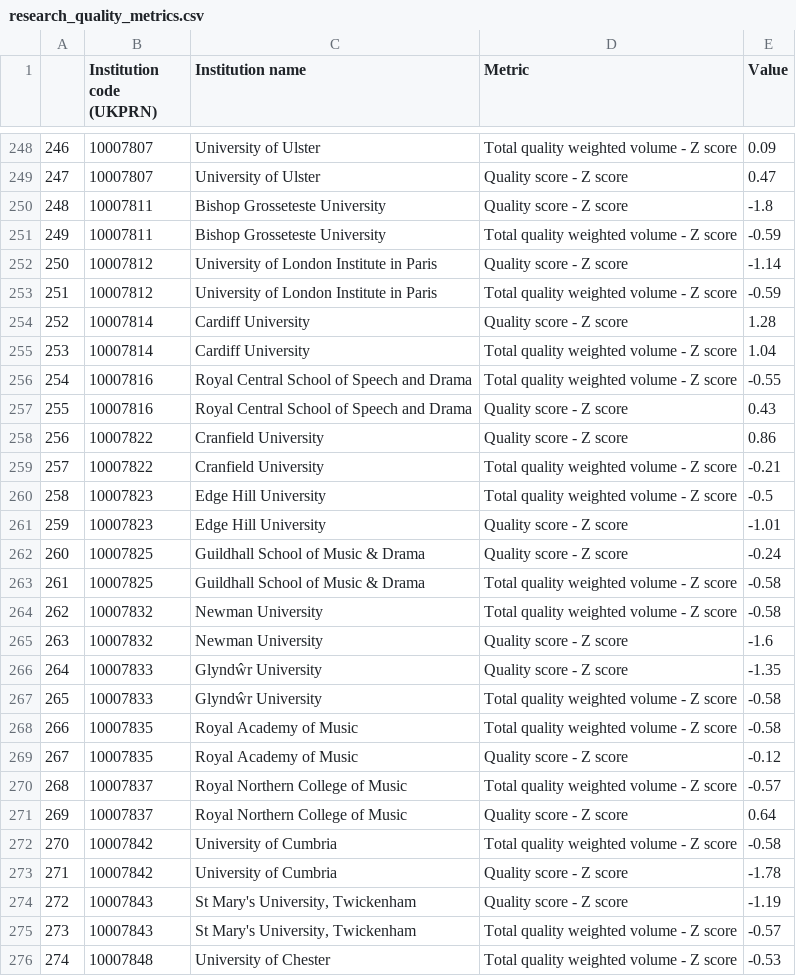
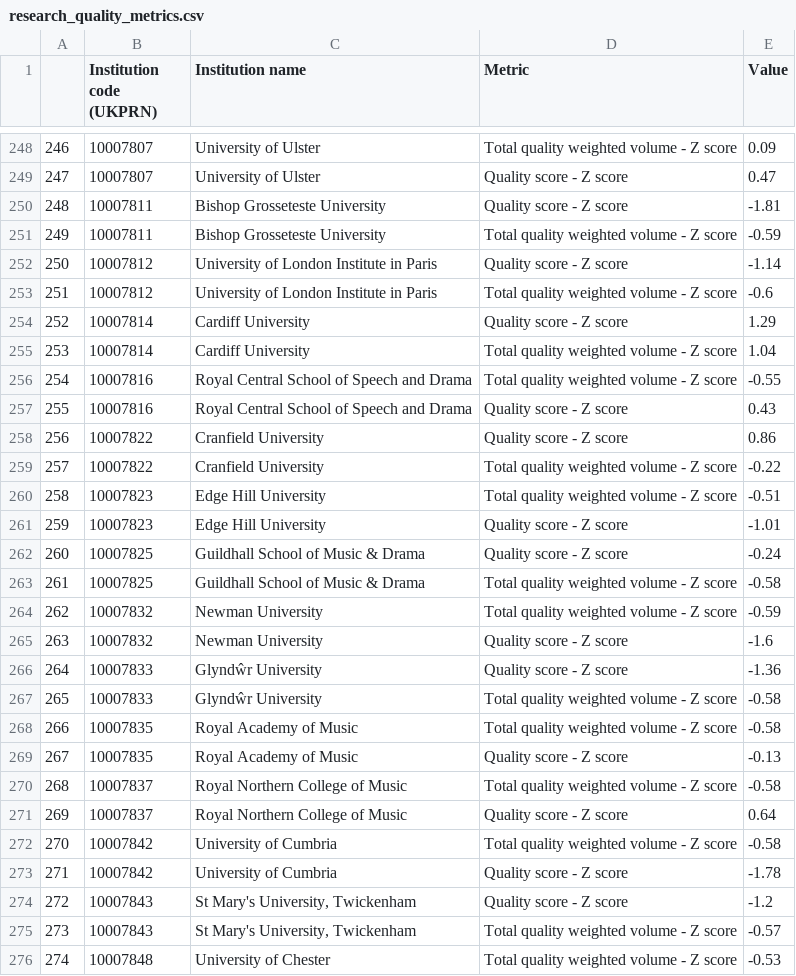
Before and after one commit to xietanu/he_dashboard, a CSV file: data/research/research_quality_metrics.csv, drawn as a sheet; only a part is shown, gaps mark what is left out; the diff covers the shown part only.

Commit message:
Refactor data extraction

```diff
--- a/data/research/research_quality_metrics.csv
+++ b/data/research/research_quality_metrics.csv
@@ -249,7 +249,7 @@
 247,10007807,University of Ulster,Quality score - Z score,0.47
-248,10007811,Bishop Grosseteste University,Quality score - Z score,-1.8
+248,10007811,Bishop Grosseteste University,Quality score - Z score,-1.81
 249,10007811,Bishop Grosseteste University,Total quality weighted volume - Z score,-0.59
 250,10007812,University of London Institute in Paris,Quality score - Z score,-1.14
-251,10007812,University of London Institute in Paris,Total quality weighted volume - Z score,-0.59
-252,10007814,Cardiff University,Quality score - Z score,1.28
+251,10007812,University of London Institute in Paris,Total quality weighted volume - Z score,-0.6
+252,10007814,Cardiff University,Quality score - Z score,1.29
 253,10007814,Cardiff University,Total quality weighted volume - Z score,1.04
@@ -258,4 +258,4 @@
 256,10007822,Cranfield University,Quality score - Z score,0.86
-257,10007822,Cranfield University,Total quality weighted volume - Z score,-0.21
-258,10007823,Edge Hill University,Total quality weighted volume - Z score,-0.5
+257,10007822,Cranfield University,Total quality weighted volume - Z score,-0.22
+258,10007823,Edge Hill University,Total quality weighted volume - Z score,-0.51
 259,10007823,Edge Hill University,Quality score - Z score,-1.01
@@ -263,9 +263,9 @@
 261,10007825,Guildhall School of Music & Drama,Total quality weighted volume - Z score,-0.58
-262,10007832,Newman University,Total quality weighted volume - Z score,-0.58
+262,10007832,Newman University,Total quality weighted volume - Z score,-0.59
 263,10007832,Newman University,Quality score - Z score,-1.6
-264,10007833,Glyndŵr University,Quality score - Z score,-1.35
+264,10007833,Glyndŵr University,Quality score - Z score,-1.36
 265,10007833,Glyndŵr University,Total quality weighted volume - Z score,-0.58
 266,10007835,Royal Academy of Music,Total quality weighted volume - Z score,-0.58
-267,10007835,Royal Academy of Music,Quality score - Z score,-0.12
-268,10007837,Royal Northern College of Music,Total quality weighted volume - Z score,-0.57
+267,10007835,Royal Academy of Music,Quality score - Z score,-0.13
+268,10007837,Royal Northern College of Music,Total quality weighted volume - Z score,-0.58
 269,10007837,Royal Northern College of Music,Quality score - Z score,0.64
@@ -273,3 +273,3 @@
 271,10007842,University of Cumbria,Quality score - Z score,-1.78
-272,10007843,"St Mary's University, Twickenham",Quality score - Z score,-1.19
+272,10007843,"St Mary's University, Twickenham",Quality score - Z score,-1.2
 273,10007843,"St Mary's University, Twickenham",Total quality weighted volume - Z score,-0.57
```
Also changed, not shown: 57 edited cells elsewhere in this file, 4 other files.
